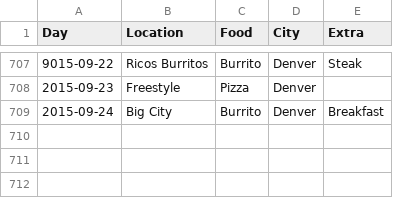
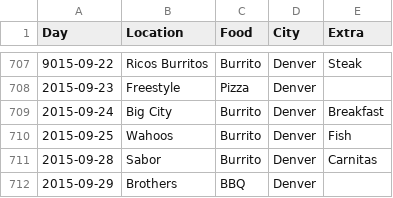
Before and after one commit to terrbearCodes/data, a CSV file: lunches.csv, drawn as a sheet; only a part is shown, gaps mark what is left out.

Commit message:
Update lunches.csv

```diff
--- a/lunches.csv
+++ b/lunches.csv
@@ -709 +709,4 @@ Day,Location,Food,City,Extra
 2015-09-24,Big City,Burrito,Denver,Breakfast
+2015-09-25,Wahoos,Burrito,Denver,Fish
+2015-09-28,Sabor,Burrito,Denver,Carnitas
+2015-09-29,Brothers,BBQ,Denver,
```
